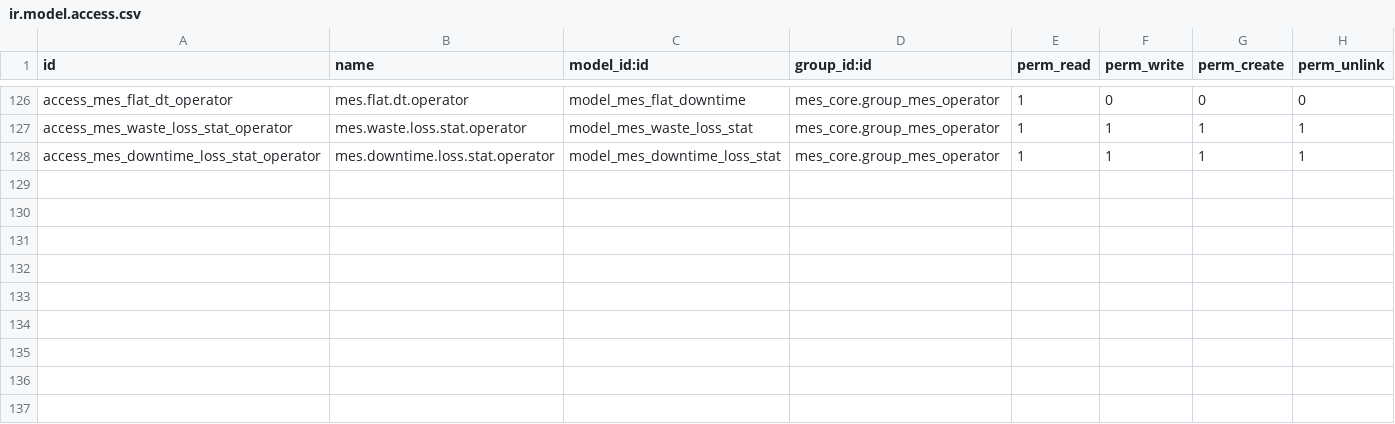
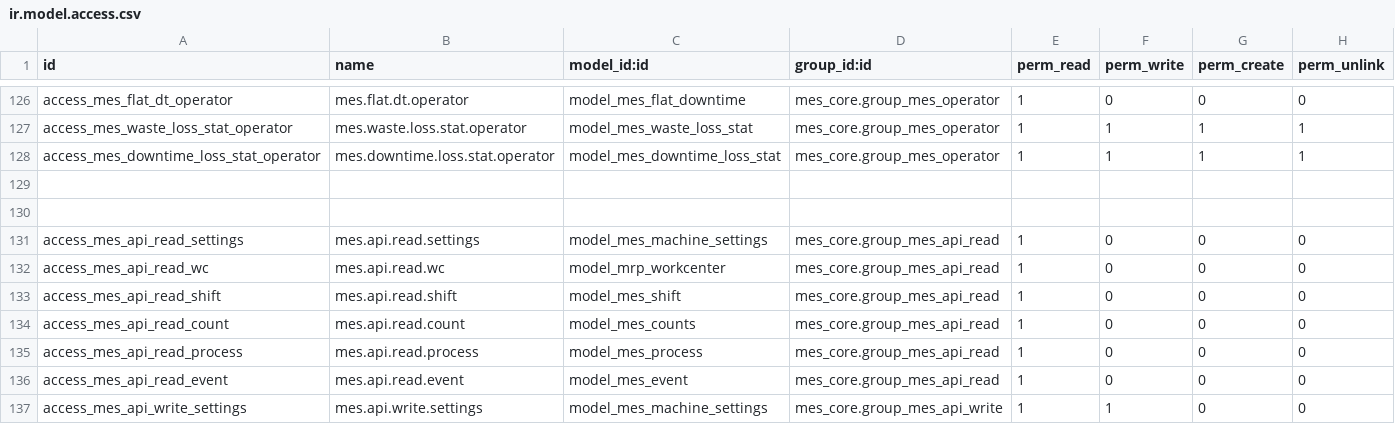
Before and after one commit to AbellioProductions/Odoo_Abellio, a CSV file: custom_addons/mes_core/security/ir.model.access.csv, drawn as a sheet; only a part is shown, gaps mark what is left out; the diff names each change by its address in the sheet, - before the commit and + after, or states it on an @@ line.

Commit message:
Added new access point to controller API. Fixed erro in machine settings.

```diff
--- a/custom_addons/mes_core/security/ir.model.access.csv
+++ b/custom_addons/mes_core/security/ir.model.access.csv
+row 129: (empty)
+row 130: (empty)
+row 131: access_mes_api_read_settings | mes.api.read.settings | model_mes_machine_settings | mes_core.group_mes_api_read | 1 | 0 | 0 | 0
+row 132: access_mes_api_read_wc | mes.api.read.wc | model_mrp_workcenter | mes_core.group_mes_api_read | 1 | 0 | 0 | 0
+row 133: access_mes_api_read_shift | mes.api.read.shift | model_mes_shift | mes_core.group_mes_api_read | 1 | 0 | 0 | 0
+row 134: access_mes_api_read_count | mes.api.read.count | model_mes_counts | mes_core.group_mes_api_read | 1 | 0 | 0 | 0
+row 135: access_mes_api_read_process | mes.api.read.process | model_mes_process | mes_core.group_mes_api_read | 1 | 0 | 0 | 0
+row 136: access_mes_api_read_event | mes.api.read.event | model_mes_event | mes_core.group_mes_api_read | 1 | 0 | 0 | 0
+row 137: access_mes_api_write_settings | mes.api.write.settings | model_mes_machine_settings | mes_core.group_mes_api_write | 1 | 1 | 0 | 0
```
Also changed, not shown: 4 other files.
